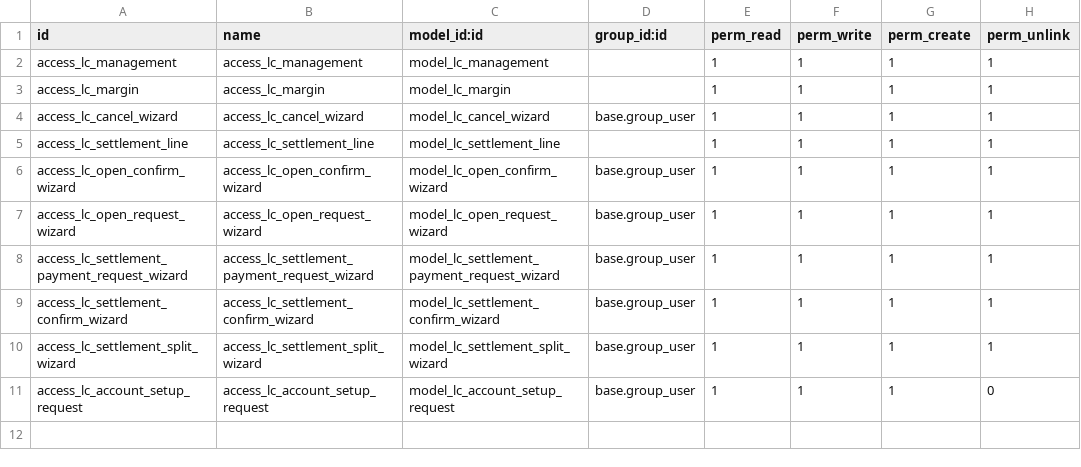
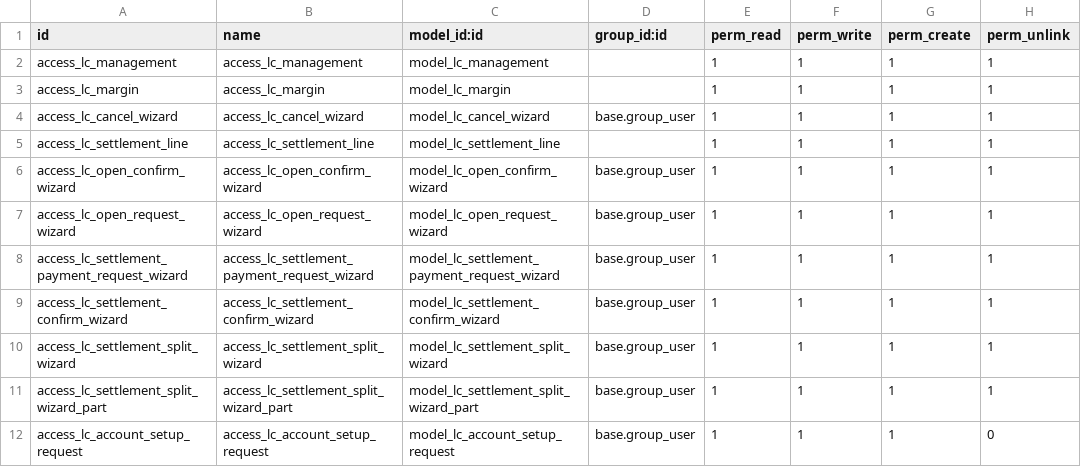
Before and after one commit to Walletbirr/ERP_system-Odoo, a CSV file: addons/lc_management/security/ir.model.access.csv, drawn as a sheet; the diff names each change by its address in the sheet, - before the commit and + after, or states it on an @@ line.

```diff
--- a/addons/lc_management/security/ir.model.access.csv
+++ b/addons/lc_management/security/ir.model.access.csv
+row 11: access_lc_settlement_split_wizard_part | access_lc_settlement_split_wizard_part | model_lc_settlement_split_wizard_part | base.group_user | 1 | 1 | 1 | 1
```
Also changed, not shown: 25 other files.
